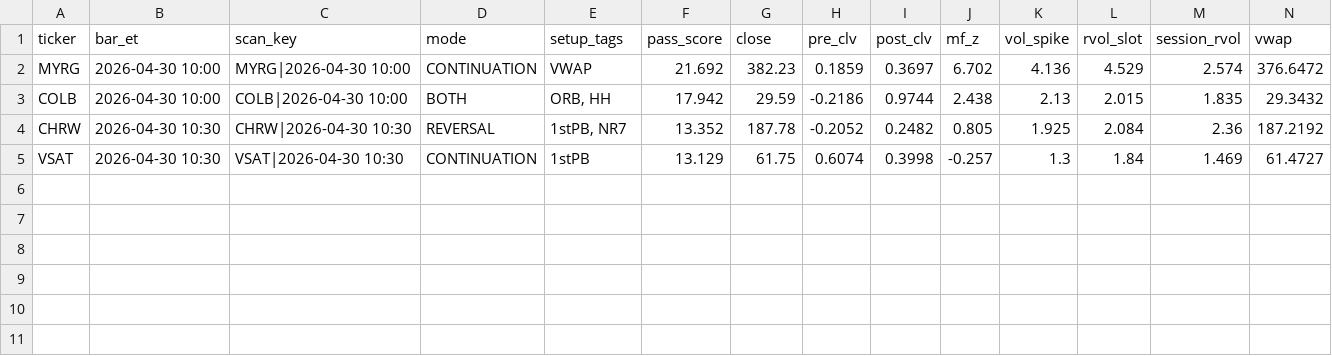
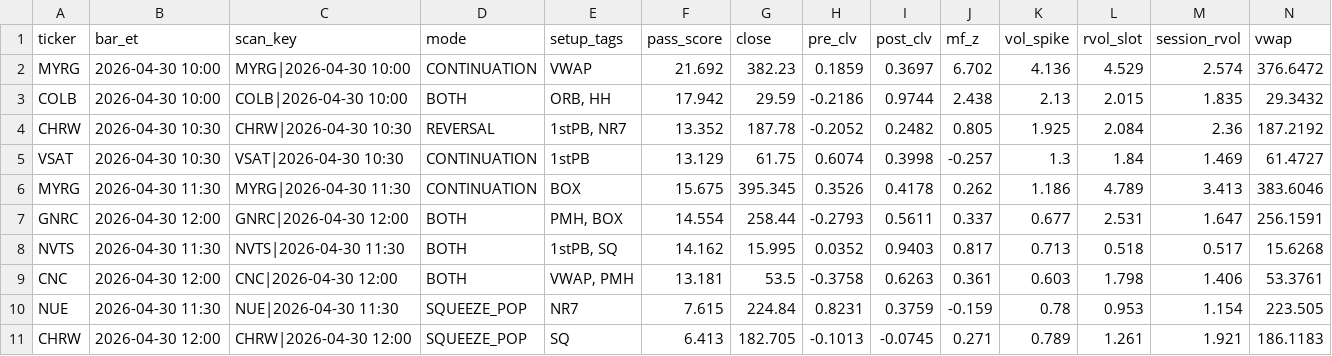
Before and after one commit to sliemalocalcouncil/powerflow_Top-Stocks-by-Quant-Rating, a CSV file: results/scan_2026-04-30.csv, drawn as a sheet; only a part is shown; rows hold the shown columns only; the diff names each change by its address in the sheet, - before the commit and + after, or states it on an @@ line.

```diff
--- a/results/scan_2026-04-30.csv
+++ b/results/scan_2026-04-30.csv
+row 6: MYRG | 2026-04-30 11:30 | MYRG|2026-04-30 11:30 | CONTINUATION | BOX | 15.675 | 395.345 | 0.3526 | 0.4178 | 0.262 | 1.186 | 4.789 | 3.413 | 383.6046
+row 7: GNRC | 2026-04-30 12:00 | GNRC|2026-04-30 12:00 | BOTH | PMH, BOX | 14.554 | 258.44 | -0.2793 | 0.5611 | 0.337 | 0.677 | 2.531 | 1.647 | 256.1591
+row 8: NVTS | 2026-04-30 11:30 | NVTS|2026-04-30 11:30 | BOTH | 1stPB, SQ | 14.162 | 15.995 | 0.0352 | 0.9403 | 0.817 | 0.713 | 0.518 | 0.517 | 15.6268
+row 9: CNC | 2026-04-30 12:00 | CNC|2026-04-30 12:00 | BOTH | VWAP, PMH | 13.181 | 53.5 | -0.3758 | 0.6263 | 0.361 | 0.603 | 1.798 | 1.406 | 53.3761
+row 10: NUE | 2026-04-30 11:30 | NUE|2026-04-30 11:30 | SQUEEZE_POP | NR7 | 7.615 | 224.84 | 0.8231 | 0.3759 | -0.159 | 0.78 | 0.953 | 1.154 | 223.505
+row 11: CHRW | 2026-04-30 12:00 | CHRW|2026-04-30 12:00 | SQUEEZE_POP | SQ | 6.413 | 182.705 | -0.1013 | -0.0745 | 0.271 | 0.789 | 1.261 | 1.921 | 186.1183
```
Also changed, not shown: 3 other files.
